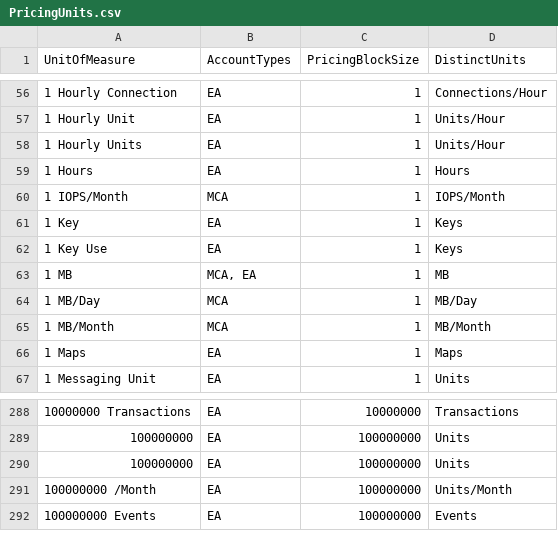
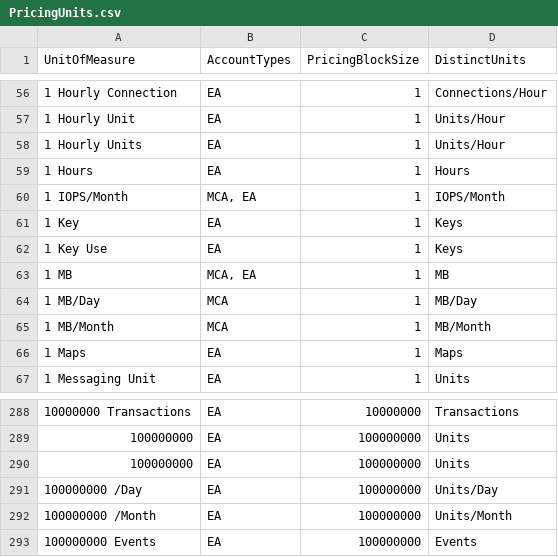
Before and after one commit to microsoft/finops-toolkit, a CSV file: src/open-data/PricingUnits.csv, drawn as a sheet; only a part is shown, gaps mark what is left out.

Commit message:
Update pricing units and regions datasets

```diff
--- a/src/open-data/PricingUnits.csv
+++ b/src/open-data/PricingUnits.csv
@@ -59,3 +59,3 @@ UnitOfMeasure,AccountTypes,PricingBlockSize,DistinctUnits
 "1 Hours",EA,1,Hours
-"1 IOPS/Month",MCA,1,IOPS/Month
+"1 IOPS/Month","MCA, EA",1,IOPS/Month
 "1 Key",EA,1,Keys
@@ -290,2 +290,3 @@ UnitOfMeasure,AccountTypes,PricingBlockSize,DistinctUnits
 "100000000 ",EA,100000000,Units
+"100000000 /Day",EA,100000000,Units/Day
 "100000000 /Month",EA,100000000,Units/Month
```
Also changed, not shown: src/open-data/Regions.csv.
